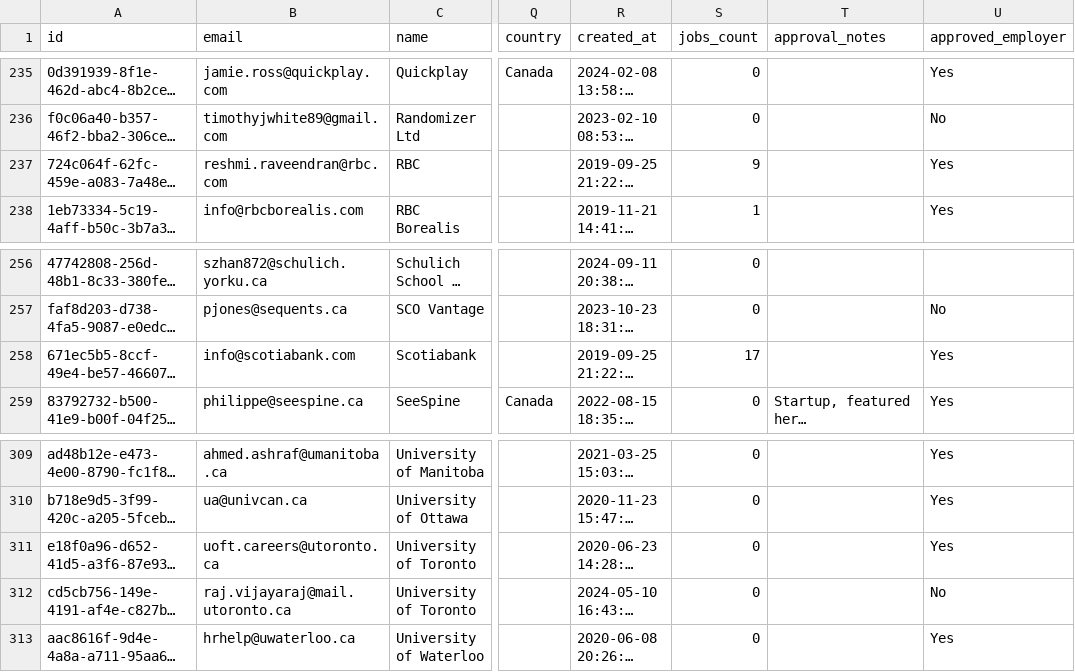
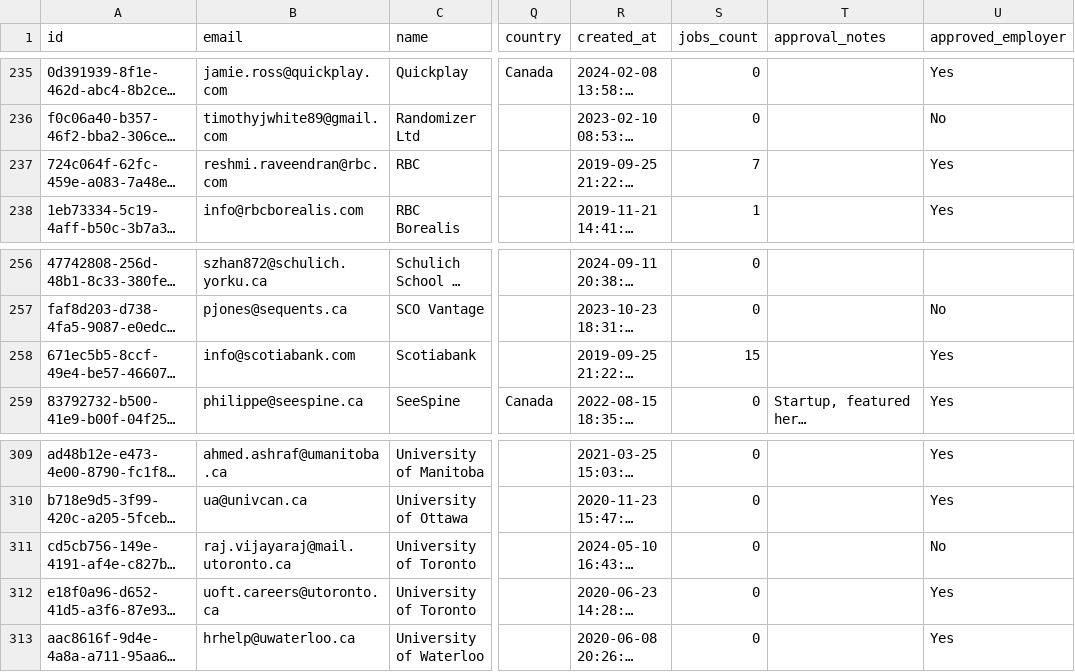
Before and after one commit to VectorInstitute/Vector-Jobboard, a CSV file: employerExport.csv, drawn as a sheet; only a part is shown, gaps mark what is left out; long unchanged cells end in …; the diff covers the shown part only; the diff names each change by its address in the sheet, - before the commit and + after, or states it on an @@ line.

```diff
--- a/employerExport.csv
+++ b/employerExport.csv
-S237 (jobs_count): 9
+S237 (jobs_count): 7
-S258 (jobs_count): 17
+S258 (jobs_count): 15
@@ row 312 moved to row 311: cd5cb756-149e-4191-af4e-c827b97e28ee @@
```
Also changed, not shown: 5 edited cells elsewhere in this file.
